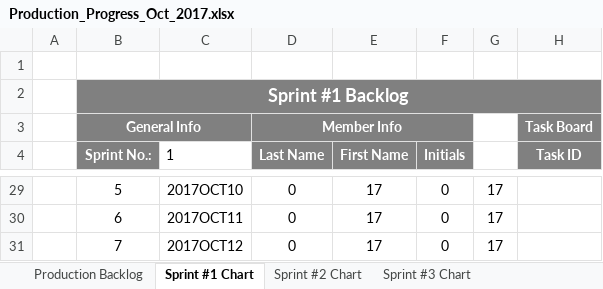
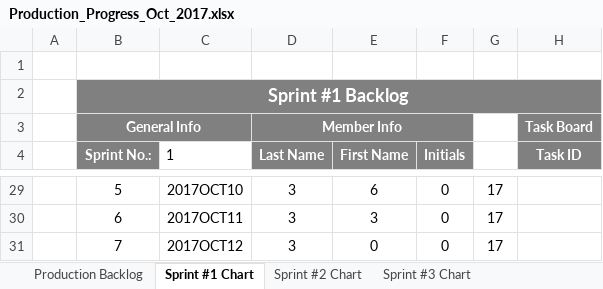
Before and after one commit to bobbykemp/GDC2017Project, an Excel workbook: Management/Production_Progress_Oct_2017.xlsx, sheet Sprint #1 Chart, drawn as a sheet; only a part is shown, gaps mark what is left out; values as stored, in another font and other column widths than the file's, no borders; charts and pictures and conditional formats not drawn; the diff covers the shown part only; the diff names each change by its address in the sheet, - before the commit and + after, or states it on an @@ line.

Commit message:
Adding Sprint Charts

```diff
--- a/Management/Production_Progress_Oct_2017.xlsx (sheet Sprint #1 Chart)
+++ b/Management/Production_Progress_Oct_2017.xlsx (sheet Sprint #1 Chart)
-D29:D31 (Last Name): 0
+D29:D31 (Last Name): 3
-E29 (First Name): 17
+E29 (First Name): 6
-E30 (First Name): 17
+E30 (First Name): 3
-E31 (First Name): 17
+E31 (First Name): 0
```
Also changed, not shown: 23 edited cells elsewhere in this sheet, charts or pictures.
